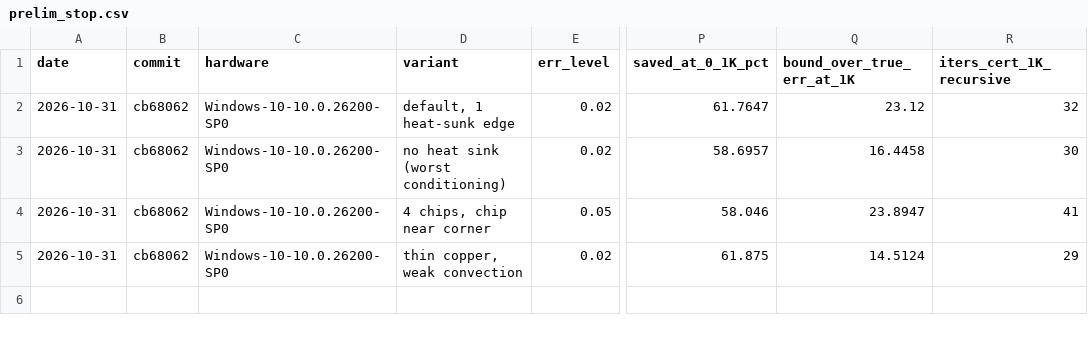
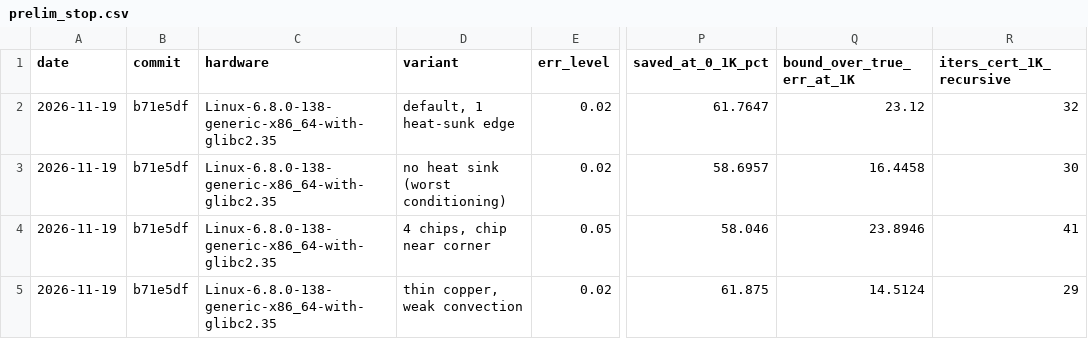
Before and after one commit to Akxsh65/twinheat, a CSV file: bench/results/prelim_stop.csv, drawn as a sheet; only a part is shown, gaps mark what is left out; the diff names each change by its address in the sheet, - before the commit and + after, or states it on an @@ line.

```diff
--- a/bench/results/prelim_stop.csv
+++ b/bench/results/prelim_stop.csv
-A2:A5 (date): 2026-10-31
+A2:A5 (date): 2026-11-19
-B2:B5 (commit): cb68062
+B2:B5 (commit): b71e5df
-C2:C5 (hardware): Windows-10-10.0.26200-SP0
+C2:C5 (hardware): Linux-6.8.0-138-generic-x86_64-with-glibc2.35
-Q4 (bound_over_true_err_at_1K): 23.8947
+Q4 (bound_over_true_err_at_1K): 23.8946
```
Also changed, not shown: bench/results/prelim_pointwise.csv, 2 other files.
